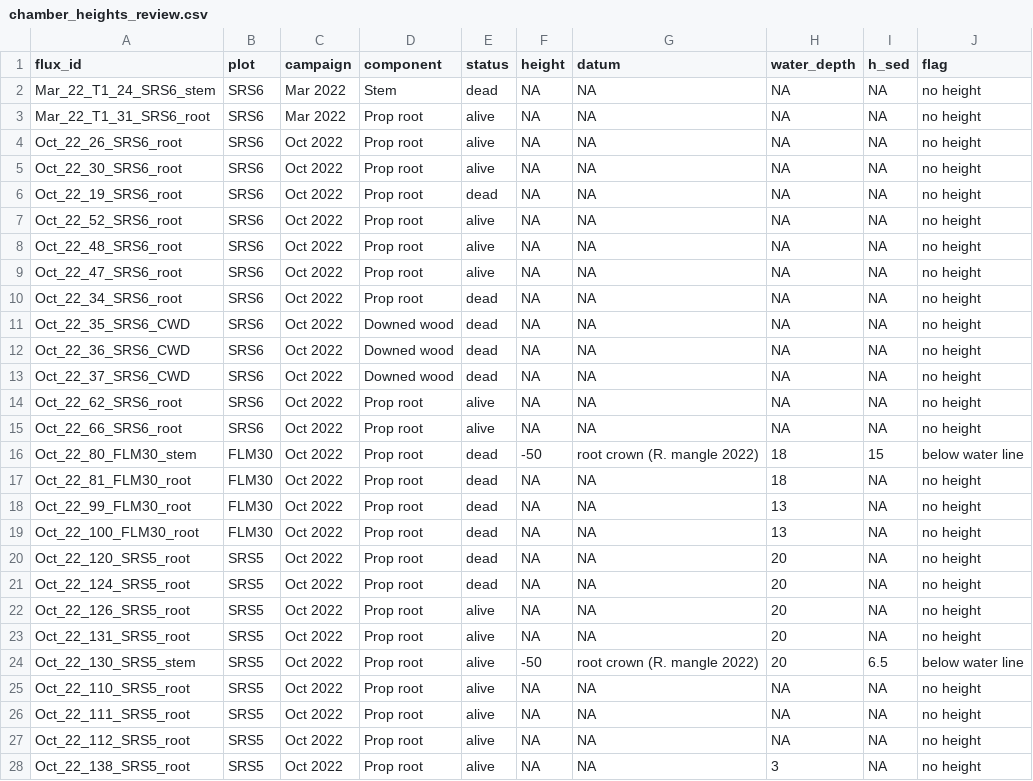
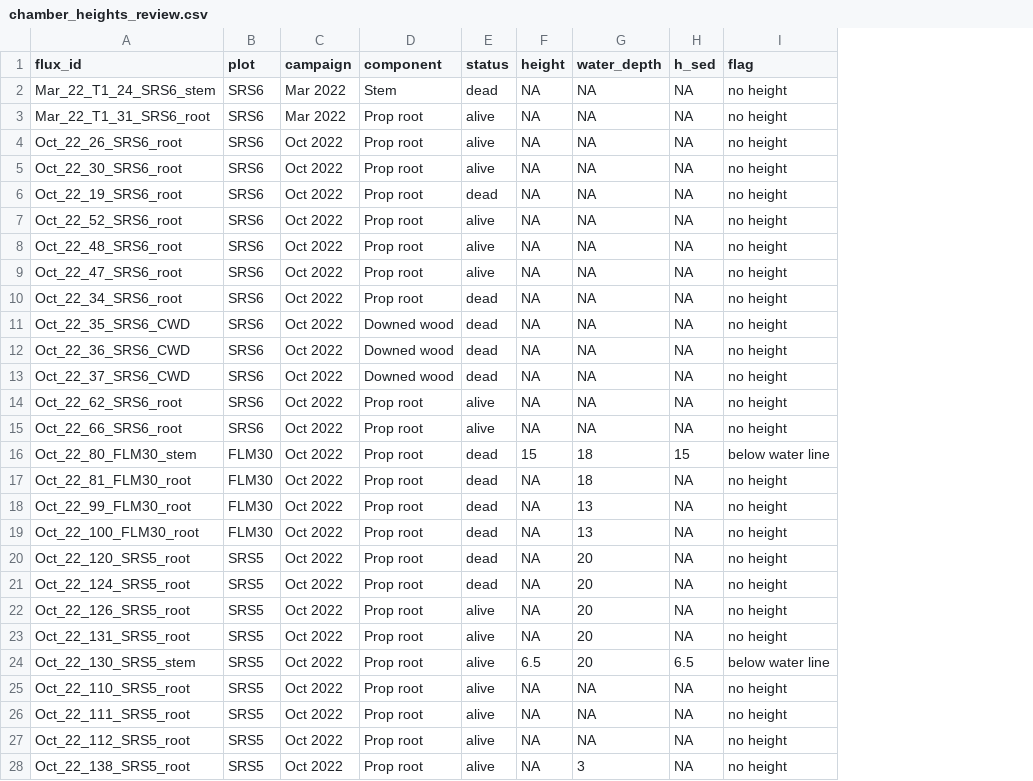
Before and after one commit to jgewirtzman/blueflux-ground, a CSV file: output/qa/chamber_heights_review.csv, drawn as a sheet; only a part is shown; the diff names each change by its address in the sheet, - before the commit and + after, or states it on an @@ line.

```diff
--- a/output/qa/chamber_heights_review.csv
+++ b/output/qa/chamber_heights_review.csv
-column G (datum), rows 2-28: NA | NA | NA | NA | NA | NA | NA | NA | NA | NA | NA | NA | NA | NA | root crown (R. mangle 2022) | NA | NA | NA | NA | NA | NA | NA | root crown (R. mangle 2022) | NA | NA | NA | NA
-F16 (height): -50
+F16 (height): 15
-F24 (height): -50
+F24 (height): 6.5
```
Also changed, not shown: output/archive/ornl_daac/BlueFlux_ground_data_dictionary.csv, output/data_products/data_dictionary.csv, 23 other files.
